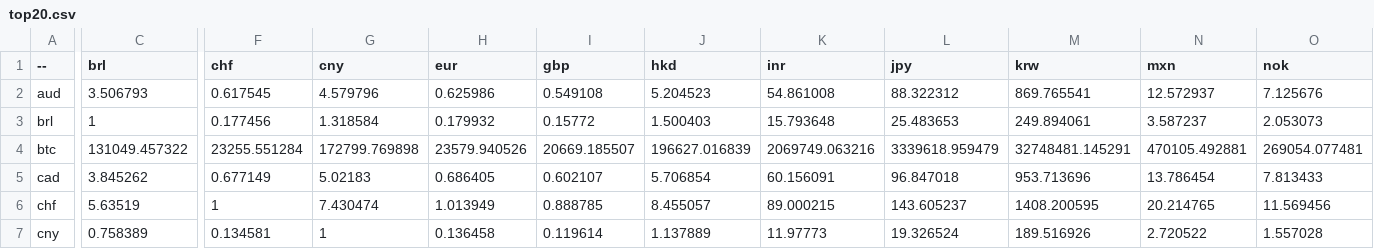
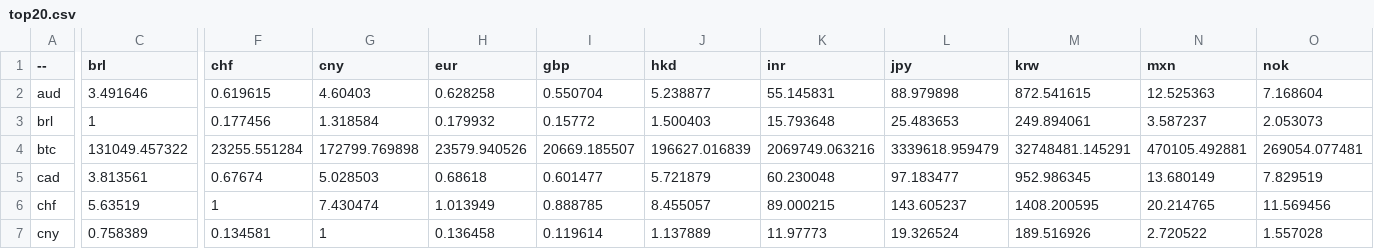
Before and after one commit to sparksets/exchange-rates, a CSV file: top20.csv, drawn as a sheet; only a part is shown, gaps mark what is left out; the diff covers the shown part only; the diff names each change by its address in the sheet, - before the commit and + after, or states it on an @@ line.

```diff
--- a/top20.csv
+++ b/top20.csv
-C2 (brl): 3.506793
+C2 (brl): 3.491646
-F2 (chf): 0.617545
+F2 (chf): 0.619615
-G2 (cny): 4.579796
+G2 (cny): 4.60403
-H2 (eur): 0.625986
+H2 (eur): 0.628258
-I2 (gbp): 0.549108
+I2 (gbp): 0.550704
-J2 (hkd): 5.204523
+J2 (hkd): 5.238877
-K2 (inr): 54.861008
+K2 (inr): 55.145831
-L2 (jpy): 88.322312
+L2 (jpy): 88.979898
-M2 (krw): 869.765541
+M2 (krw): 872.541615
-N2 (mxn): 12.572937
+N2 (mxn): 12.525363
-O2 (nok): 7.125676
+O2 (nok): 7.168604
-C5 (brl): 3.845262
+C5 (brl): 3.813561
-F5 (chf): 0.677149
+F5 (chf): 0.67674
-G5 (cny): 5.02183
+G5 (cny): 5.028503
-H5 (eur): 0.686405
+H5 (eur): 0.68618
-I5 (gbp): 0.602107
+I5 (gbp): 0.601477
-J5 (hkd): 5.706854
+J5 (hkd): 5.721879
-K5 (inr): 60.156091
+K5 (inr): 60.230048
-L5 (jpy): 96.847018
+L5 (jpy): 97.183477
-M5 (krw): 953.713696
+M5 (krw): 952.986345
-N5 (mxn): 13.786454
+N5 (mxn): 13.680149
-O5 (nok): 7.813433
+O5 (nok): 7.829519
```
Also changed, not shown: 108 edited cells elsewhere in this file, latest.csv, top10.csv, 3 other files.
